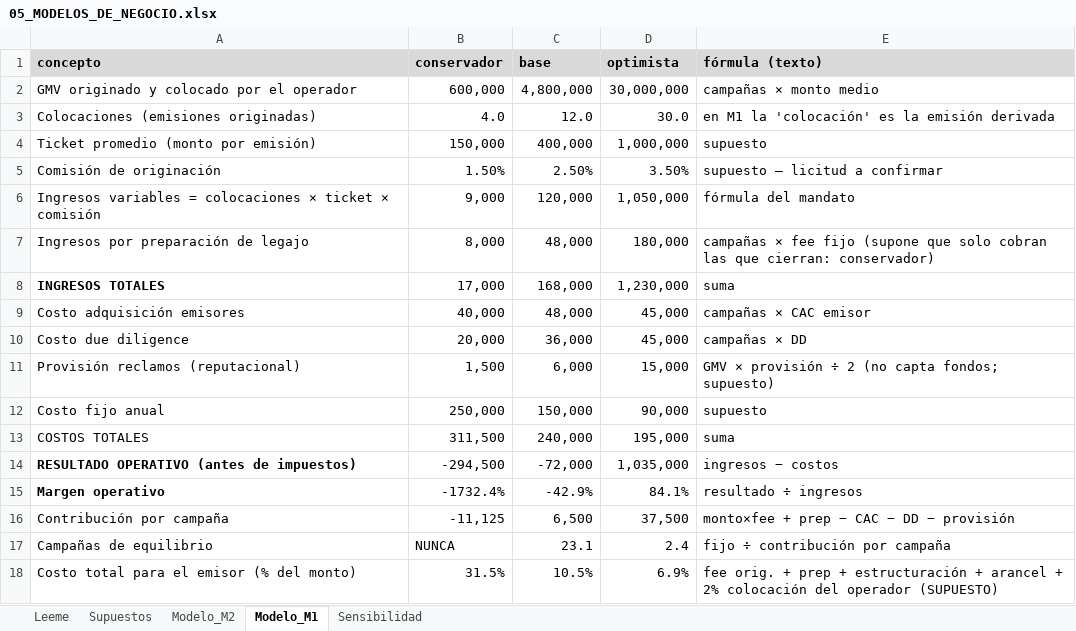
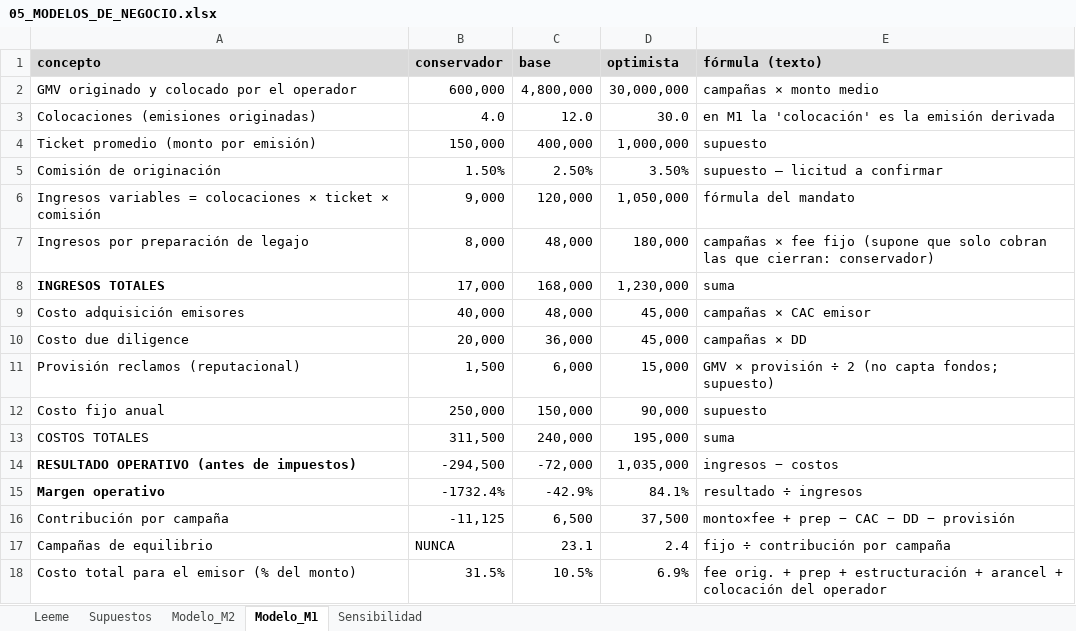
Before and after one commit to Constantinodelgiorgio-cloud/Claude-investigaci-n-, an Excel workbook: research/05_MODELOS_DE_NEGOCIO.xlsx, sheet Modelo_M1, drawn as a sheet; values as stored, in another font and other column widths than the file's, no borders; the diff names each change by its address in the sheet, - before the commit and + after, or states it on an @@ line.

```diff
--- a/research/05_MODELOS_DE_NEGOCIO.xlsx (sheet Modelo_M1)
+++ b/research/05_MODELOS_DE_NEGOCIO.xlsx (sheet Modelo_M1)
-E18 (fórmula (texto)): …arancel + 2% colocación del operador (SUPUESTO)
+E18 (fórmula (texto)): …arancel + colocación del operador
```
Also changed, not shown: sheet Supuestos, formulas that keep their value, 18 other files.
